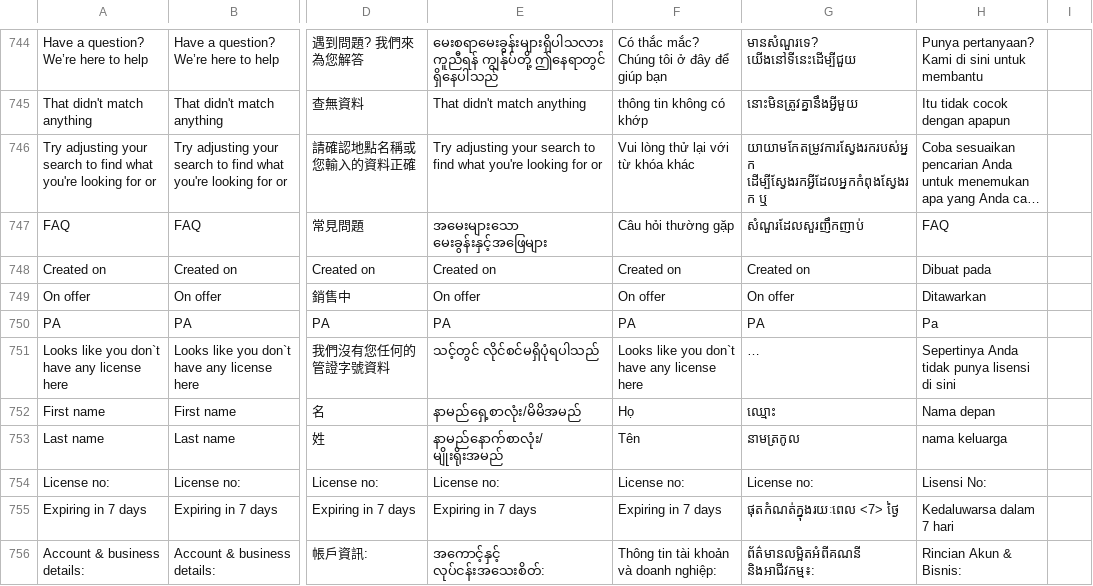
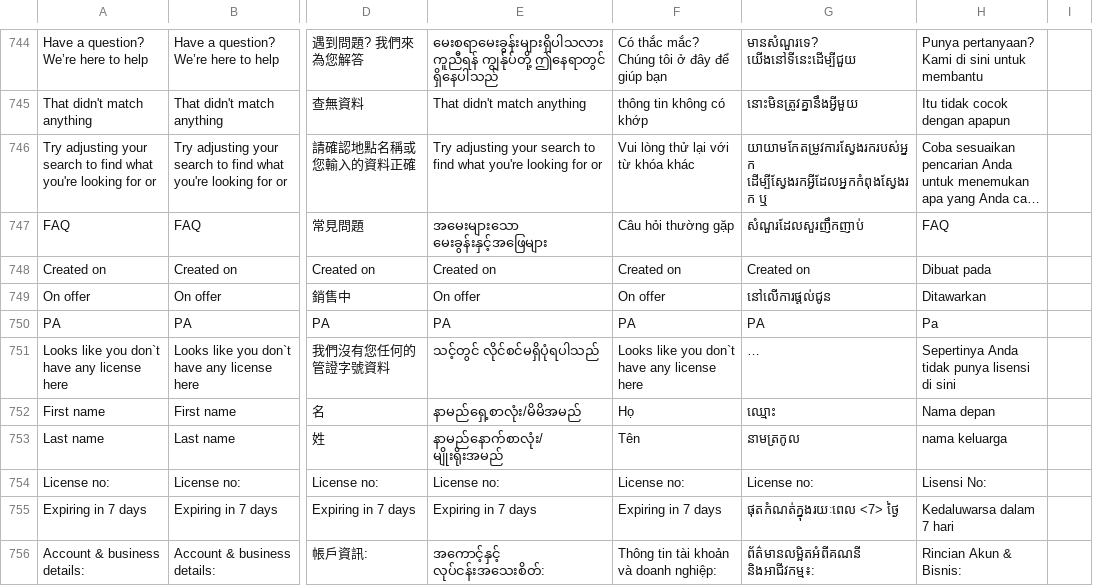
Before and after one commit to ramprasadbhagat/EZRX-, a CSV file: assets/langs/langs.csv, drawn as a sheet; only a part is shown, gaps mark what is left out; long unchanged cells end in …; the diff covers the shown part only; the diff names each change by its address in the sheet, - before the commit and + after, or states it on an @@ line.

```diff
--- a/assets/langs/langs.csv
+++ b/assets/langs/langs.csv
-G749: On offer
+G749: នៅលើការផ្តល់ជូន
```
Also changed, not shown: 2 removed rows and 9 edited cells elsewhere in this file.
